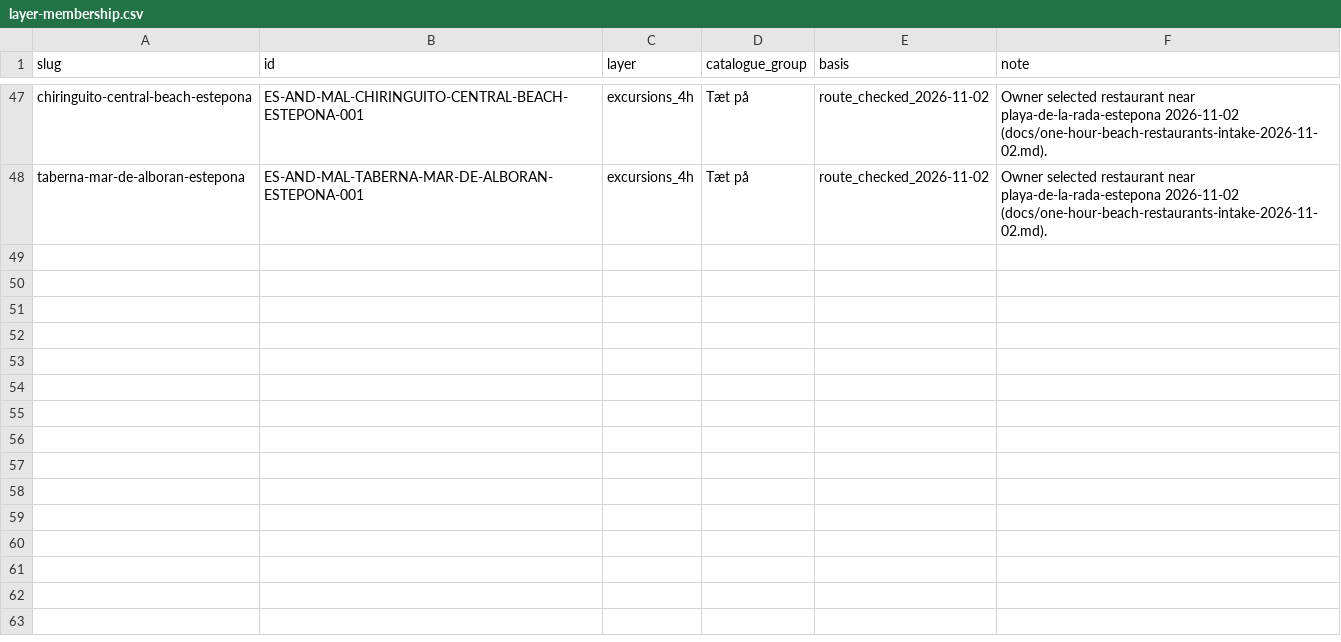
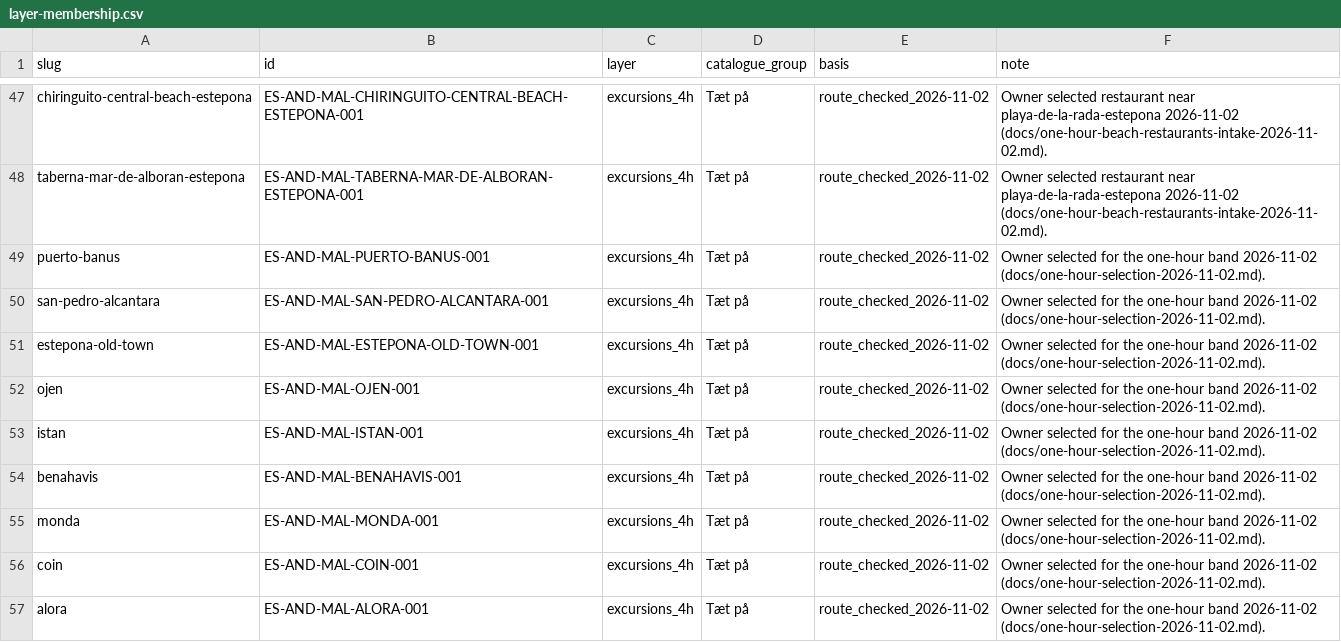
Before and after one commit to thomasericolesen/callemilano, a CSV file: data/layer-membership.csv, drawn as a sheet; only a part is shown, gaps mark what is left out; the diff names each change by its address in the sheet, - before the commit and + after, or states it on an @@ line.

```diff
--- a/data/layer-membership.csv
+++ b/data/layer-membership.csv
+row 49: puerto-banus | ES-AND-MAL-PUERTO-BANUS-001 | excursions_4h | Tæt på | route_checked_2026-11-02 | Owner selected for the one-hour band 2026-11-02 (docs/one-hour-selection-2026-11-02.md).
+row 50: san-pedro-alcantara | ES-AND-MAL-SAN-PEDRO-ALCANTARA-001 | excursions_4h | Tæt på | route_checked_2026-11-02 | Owner selected for the one-hour band 2026-11-02 (docs/one-hour-selection-2026-11-02.md).
+row 51: estepona-old-town | ES-AND-MAL-ESTEPONA-OLD-TOWN-001 | excursions_4h | Tæt på | route_checked_2026-11-02 | Owner selected for the one-hour band 2026-11-02 (docs/one-hour-selection-2026-11-02.md).
+row 52: ojen | ES-AND-MAL-OJEN-001 | excursions_4h | Tæt på | route_checked_2026-11-02 | Owner selected for the one-hour band 2026-11-02 (docs/one-hour-selection-2026-11-02.md).
+row 53: istan | ES-AND-MAL-ISTAN-001 | excursions_4h | Tæt på | route_checked_2026-11-02 | Owner selected for the one-hour band 2026-11-02 (docs/one-hour-selection-2026-11-02.md).
+row 54: benahavis | ES-AND-MAL-BENAHAVIS-001 | excursions_4h | Tæt på | route_checked_2026-11-02 | Owner selected for the one-hour band 2026-11-02 (docs/one-hour-selection-2026-11-02.md).
+row 55: monda | ES-AND-MAL-MONDA-001 | excursions_4h | Tæt på | route_checked_2026-11-02 | Owner selected for the one-hour band 2026-11-02 (docs/one-hour-selection-2026-11-02.md).
+row 56: coin | ES-AND-MAL-COIN-001 | excursions_4h | Tæt på | route_checked_2026-11-02 | Owner selected for the one-hour band 2026-11-02 (docs/one-hour-selection-2026-11-02.md).
+row 57: alora | ES-AND-MAL-ALORA-001 | excursions_4h | Tæt på | route_checked_2026-11-02 | Owner selected for the one-hour band 2026-11-02 (docs/one-hour-selection-2026-11-02.md).
```
Also changed, not shown: data/place-catalog.csv, data/place-id-registry.csv, 13 other files.
